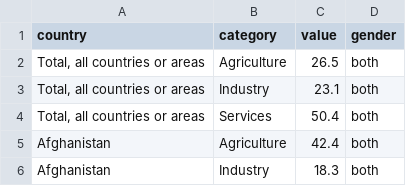
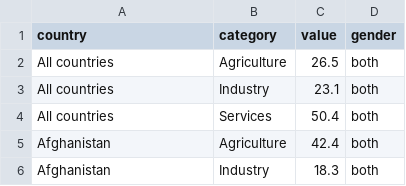
Before and after one commit to LorXinHui/FIT3179, a CSV file: Homework Week 10/data/employment_2020_with_gender.csv, drawn as a sheet; only a part is shown.

Commit message:
Update employment_2020_with_gender.csv

```diff
--- a/Homework Week 10/data/employment_2020_with_gender.csv
+++ b/Homework Week 10/data/employment_2020_with_gender.csv
@@ -1,5 +1,5 @@
 country,category,value,gender
-"Total, all countries or areas",Agriculture,26.5,both
-"Total, all countries or areas",Industry,23.1,both
-"Total, all countries or areas",Services,50.4,both
+"All countries",Agriculture,26.5,both
+"All countries",Industry,23.1,both
+"All countries",Services,50.4,both
 Afghanistan,Agriculture,42.4,both
```
